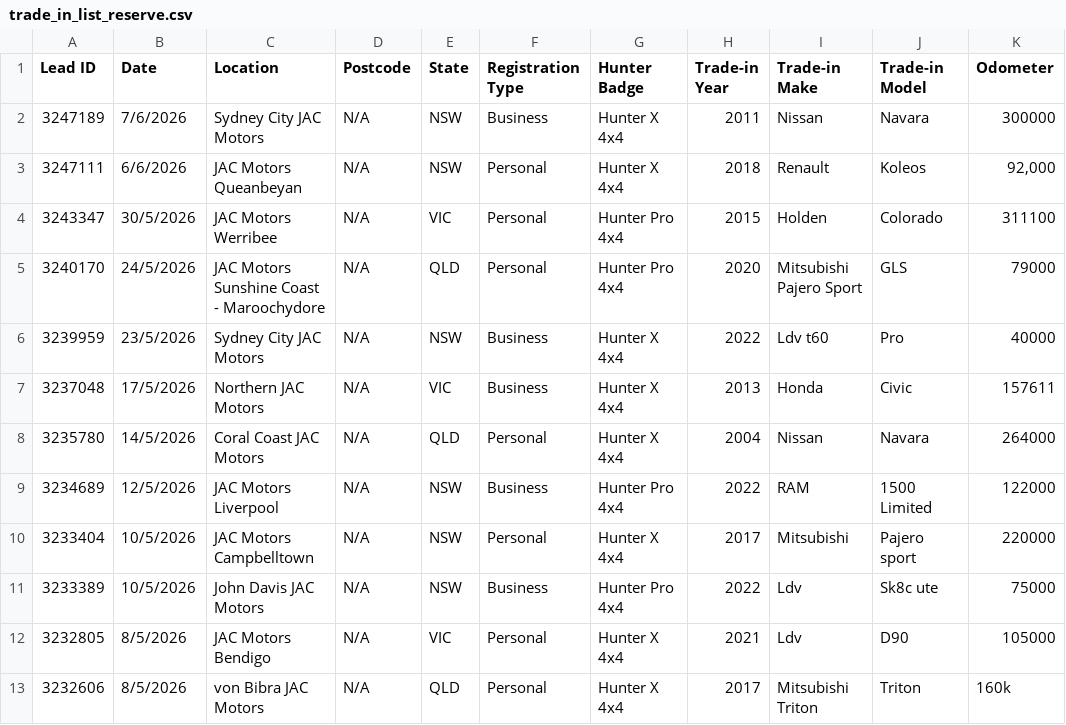
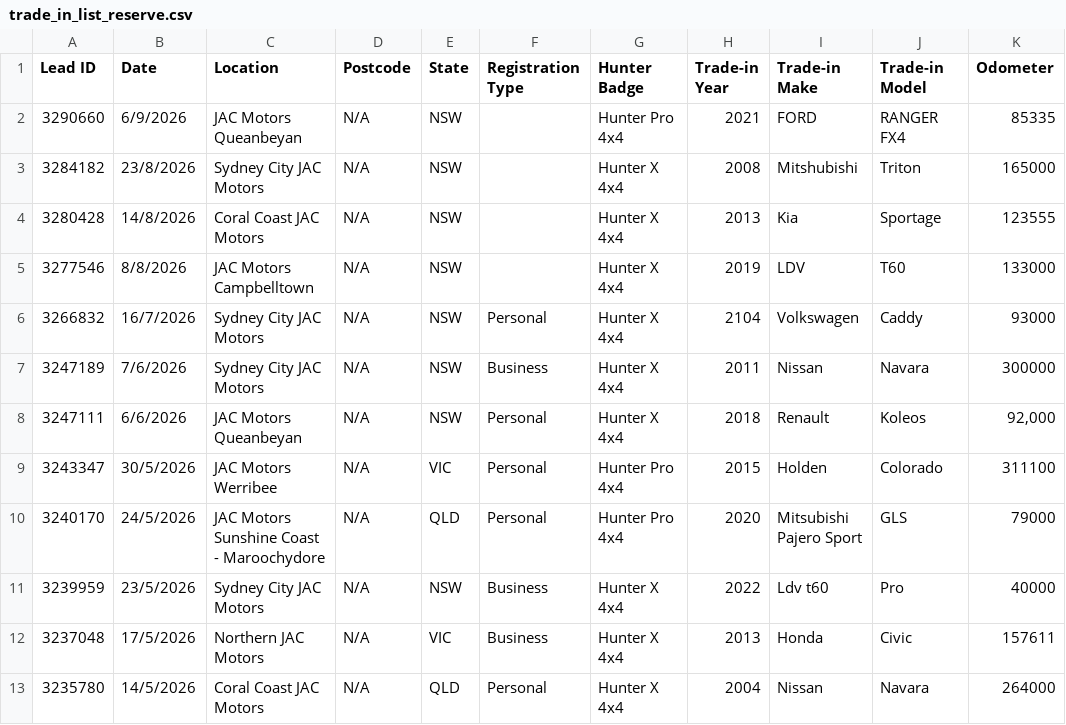
Before and after one commit to heelleennnn/Hunter, a CSV file: trade_in_list_reserve.csv, drawn as a sheet; only a part is shown; the shorter side is filled out with more unchanged rows; the diff names each change by its address in the sheet, - before the commit and + after, or states it on an @@ line.

Commit message:
dataset

```diff
--- a/trade_in_list_reserve.csv
+++ b/trade_in_list_reserve.csv
+row 2: 3290660 | 6/9/2026 | JAC Motors Queanbeyan | N/A | NSW |  | Hunter Pro 4x4 | 2021 | FORD | RANGER FX4 | 85335
+row 3: 3284182 | 23/8/2026 | Sydney City JAC Motors | N/A | NSW |  | Hunter X 4x4 | 2008 | Mitshubishi | Triton | 165000
+row 4: 3280428 | 14/8/2026 | Coral Coast JAC Motors | N/A | NSW |  | Hunter X 4x4 | 2013 | Kia | Sportage | 123555
+row 5: 3277546 | 8/8/2026 | JAC Motors Campbelltown | N/A | NSW |  | Hunter X 4x4 | 2019 | LDV | T60 | 133000
+row 6: 3266832 | 16/7/2026 | Sydney City JAC Motors | N/A | NSW | Personal | Hunter X 4x4 | 2104 | Volkswagen | Caddy | 93000
```
Also changed, not shown: dashboard_data.csv, 3 other files.
